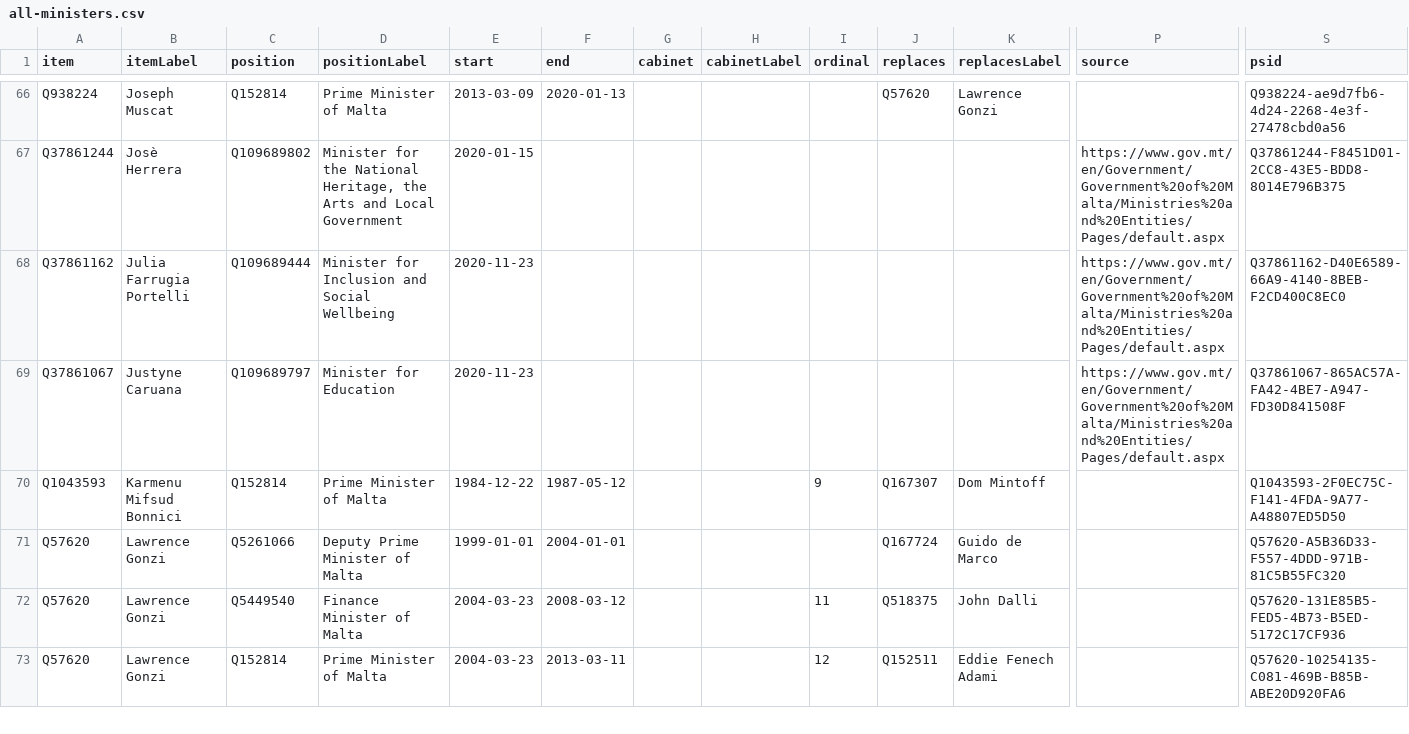
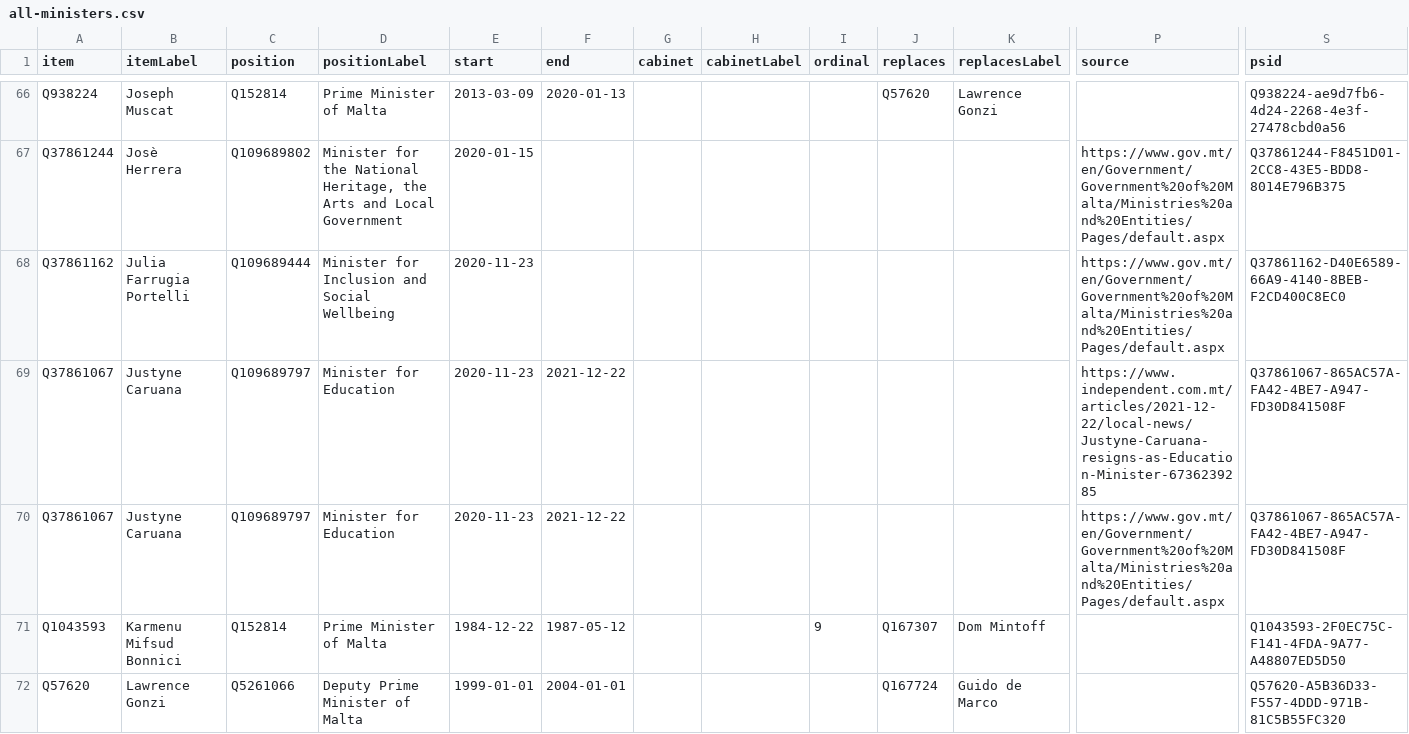
Before and after one commit to every-politician-scrapers/malta-ministers, a CSV file: wikidata/results/all-ministers.csv, drawn as a sheet; only a part is shown, gaps mark what is left out; the shorter side is filled out with more unchanged rows; addresses are those after the commit; rows hold the shown columns only; the diff names each change by its address in the sheet, - before the commit and + after, or states it on an @@ line.

```diff
--- a/wikidata/results/all-ministers.csv
+++ b/wikidata/results/all-ministers.csv
+row 69: Q37861067 | Justyne Caruana | Q109689797 | Minister for Education | 2020-11-23 | 2021-12-22 |  |  |  |  |  | https://www.independent.com.mt/articles/2021-12-22/local-news/Justyne-Caruana-resigns-as-Education-Minister-6736239285 | Q37861067-865AC57A-FA42-4BE7-A947-FD30D841508F
-F70 (end): (empty)
+F70 (end): 2021-12-22
```
